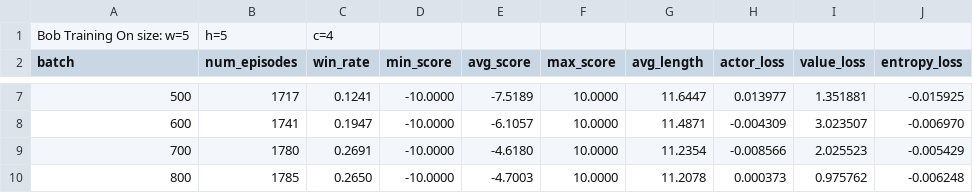
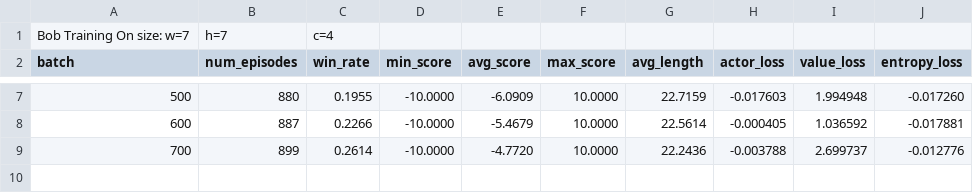
Before and after one commit to Matthias-Carre/Graph-Coloring-Game-On-Grid, a CSV file: GridGame/checkpoints/Bob/training_metrics.csv, drawn as a sheet; only a part is shown, gaps mark what is left out; the diff covers the shown part only.

```diff
--- a/GridGame/checkpoints/Bob/training_metrics.csv
+++ b/GridGame/checkpoints/Bob/training_metrics.csv
@@ -1,2 +1,2 @@
-Bob Training On size: w=5, h=5, c=4
+Bob Training On size: w=7, h=7, c=4
 batch,num_episodes,win_rate,min_score,avg_score,max_score,avg_length,actor_loss,value_loss,entropy_loss
@@ -7,4 +7,3 @@ batch,num_episodes,win_rate,min_score,avg_score,max_score,avg_length,actor_loss,
-500,1717,0.1241,-10.0000,-7.5189,10.0000,11.6447,0.013977,1.351881,-0.015925
-600,1741,0.1947,-10.0000,-6.1057,10.0000,11.4871,-0.004309,3.023507,-0.006970
-700,1780,0.2691,-10.0000,-4.6180,10.0000,11.2354,-0.008566,2.025523,-0.005429
-800,1785,0.2650,-10.0000,-4.7003,10.0000,11.2078,0.000373,0.975762,-0.006248
+500,880,0.1955,-10.0000,-6.0909,10.0000,22.7159,-0.017603,1.994948,-0.017260
+600,887,0.2266,-10.0000,-5.4679,10.0000,22.5614,-0.000405,1.036592,-0.017881
+700,899,0.2614,-10.0000,-4.7720,10.0000,22.2436,-0.003788,2.699737,-0.012776
```
Also changed, not shown: 28 edited cells elsewhere in this file, 9 other files.
